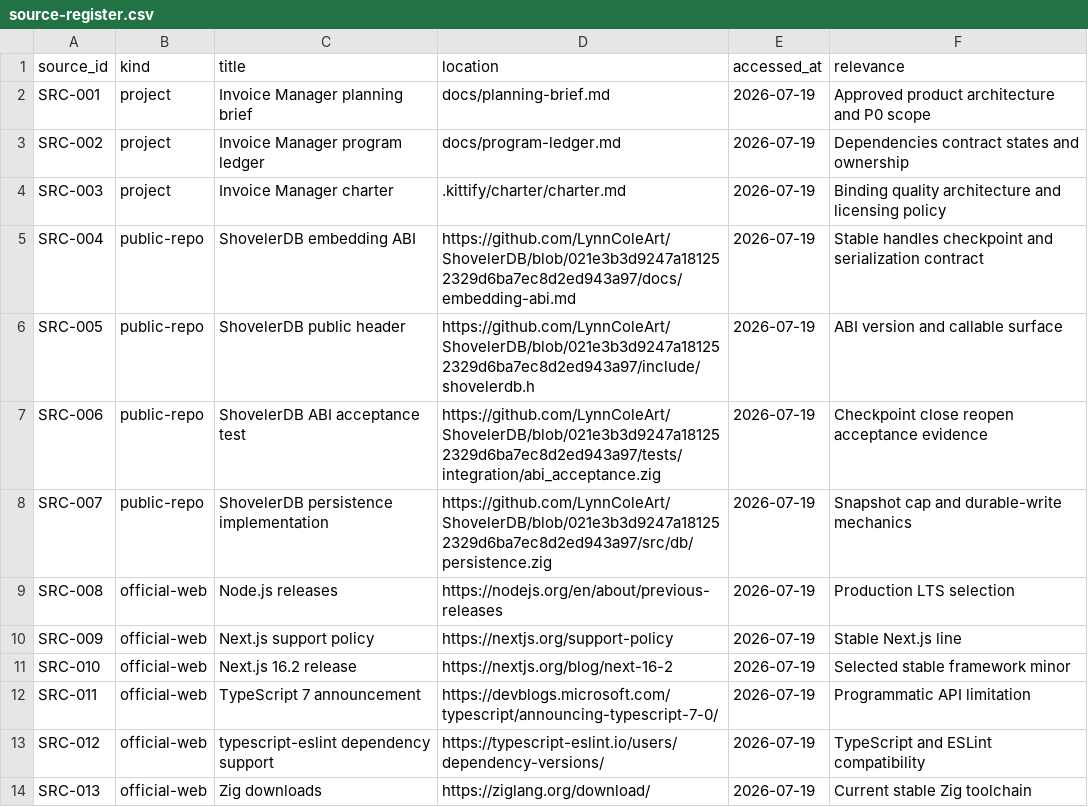
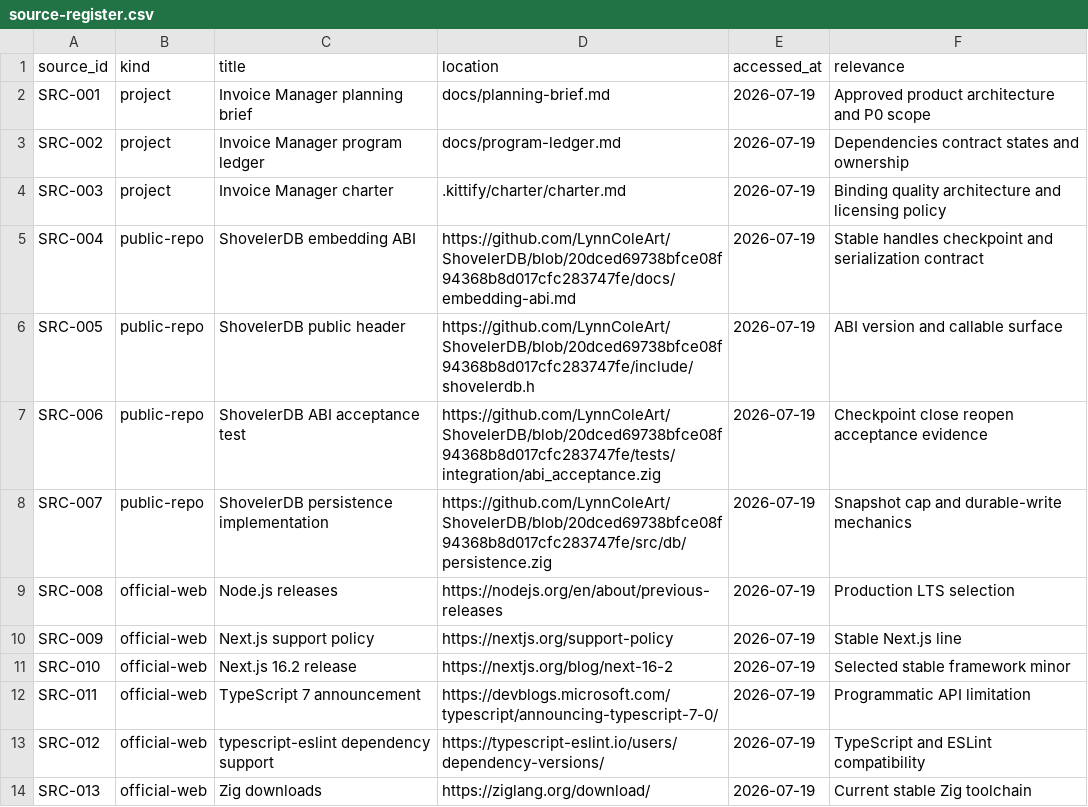
Before and after one commit to LynnColeArt/invoice-manager, a CSV file: kitty-specs/p0-contract-spine-01KXYY0J/research/source-register.csv, drawn as a sheet; only a part is shown.

```diff
--- a/kitty-specs/p0-contract-spine-01KXYY0J/research/source-register.csv
+++ b/kitty-specs/p0-contract-spine-01KXYY0J/research/source-register.csv
@@ -4,6 +4,6 @@ SRC-002,project,Invoice Manager program ledger,docs/program-ledger.md,2026-07-19
 SRC-003,project,Invoice Manager charter,.kittify/charter/charter.md,2026-07-19,Binding quality architecture and licensing policy
-SRC-004,public-repo,ShovelerDB embedding ABI,https://github.com/LynnColeArt/ShovelerDB/blob/021e3b3d9247a181252329d6ba7ec8d2ed943a97/docs/embedding-abi.md,2026-07-19,Stable handles checkpoint and serialization contract
-SRC-005,public-repo,ShovelerDB public header,https://github.com/LynnColeArt/ShovelerDB/blob/021e3b3d9247a181252329d6ba7ec8d2ed943a97/include/shovelerdb.h,2026-07-19,ABI version and callable surface
-SRC-006,public-repo,ShovelerDB ABI acceptance test,https://github.com/LynnColeArt/ShovelerDB/blob/021e3b3d9247a181252329d6ba7ec8d2ed943a97/tests/integration/abi_acceptance.zig,2026-07-19,Checkpoint close reopen acceptance evidence
-SRC-007,public-repo,ShovelerDB persistence implementation,https://github.com/LynnColeArt/ShovelerDB/blob/021e3b3d9247a181252329d6ba7ec8d2ed943a97/src/db/persistence.zig,2026-07-19,Snapshot cap and durable-write mechanics
+SRC-004,public-repo,ShovelerDB embedding ABI,https://github.com/LynnColeArt/ShovelerDB/blob/20dced69738bfce08f94368b8d017cfc283747fe/docs/embedding-abi.md,2026-07-19,Stable handles checkpoint and serialization contract
+SRC-005,public-repo,ShovelerDB public header,https://github.com/LynnColeArt/ShovelerDB/blob/20dced69738bfce08f94368b8d017cfc283747fe/include/shovelerdb.h,2026-07-19,ABI version and callable surface
+SRC-006,public-repo,ShovelerDB ABI acceptance test,https://github.com/LynnColeArt/ShovelerDB/blob/20dced69738bfce08f94368b8d017cfc283747fe/tests/integration/abi_acceptance.zig,2026-07-19,Checkpoint close reopen acceptance evidence
+SRC-007,public-repo,ShovelerDB persistence implementation,https://github.com/LynnColeArt/ShovelerDB/blob/20dced69738bfce08f94368b8d017cfc283747fe/src/db/persistence.zig,2026-07-19,Snapshot cap and durable-write mechanics
 SRC-008,official-web,Node.js releases,https://nodejs.org/en/about/previous-releases,2026-07-19,Production LTS selection
```
Also changed, not shown: 2 other files.
